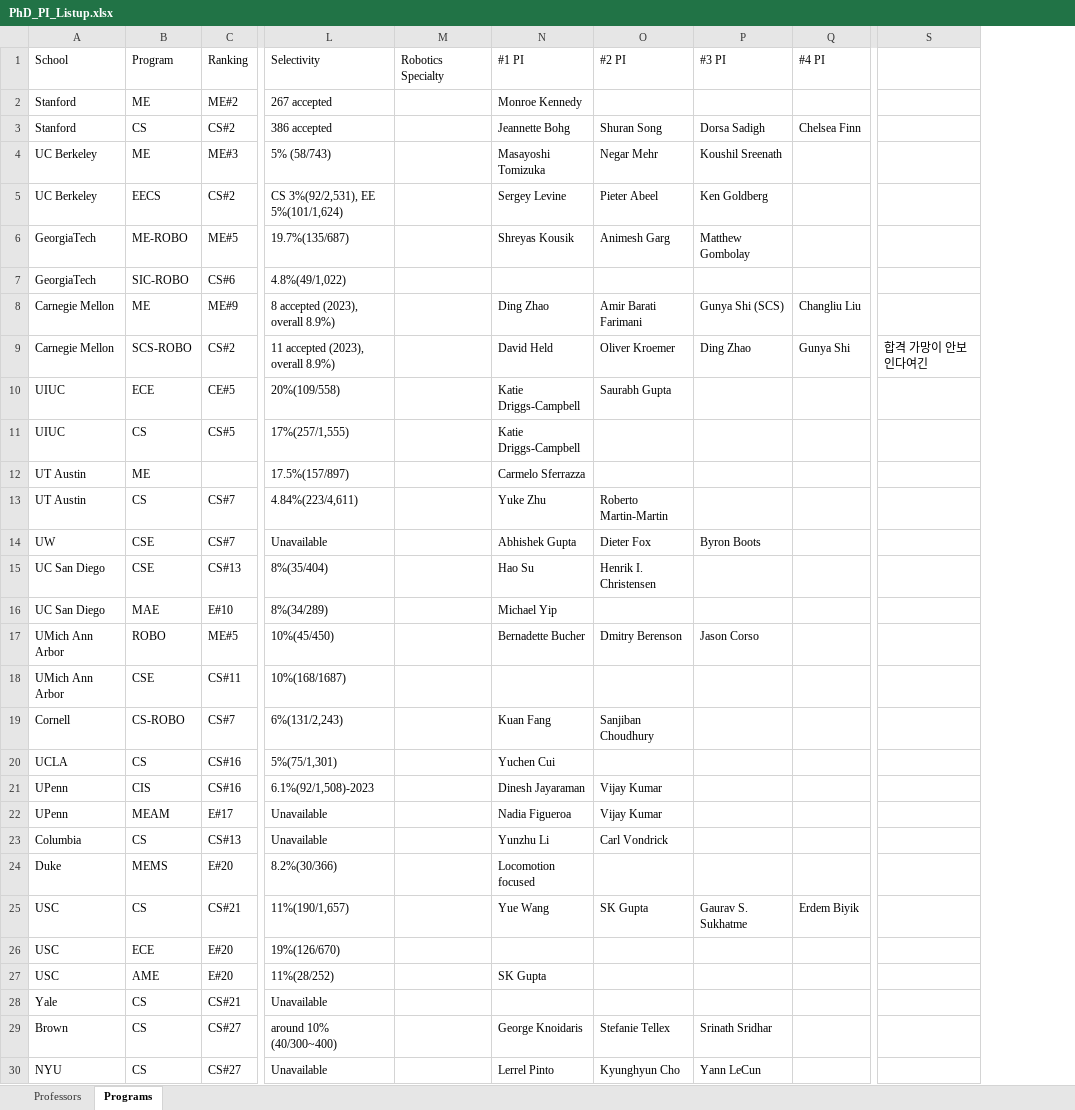
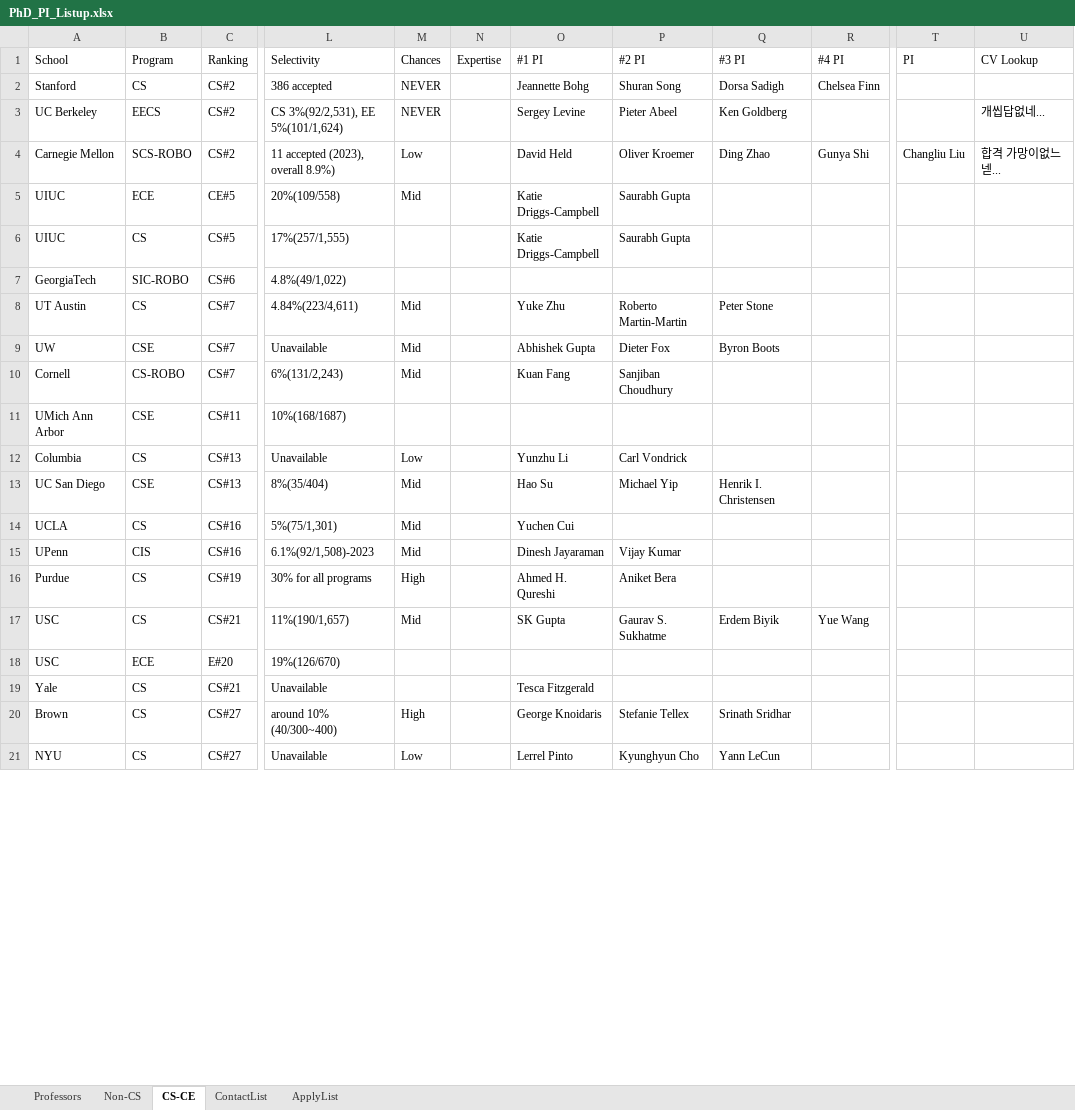
Before and after one commit to leehyeonbeen/TeX-MyResume, an Excel workbook: PhD_PI_Listup.xlsx, sheet CS-CE, drawn as a sheet; only a part is shown, gaps mark what is left out; values as stored, in another font and other column widths than the file's, no cell formats; removed rows and columns are numbered as before the commit, all else as after; rows hold the shown columns only; the diff covers the shown part only; the diff names each change by its address in the sheet, - before the commit and + after, or states it on an @@ line.

```diff
--- a/PhD_PI_Listup.xlsx (sheet CS-CE)
+++ b/PhD_PI_Listup.xlsx (sheet CS-CE)
-sheet tab: Programs
+sheet tab: CS-CE
+sheet tab: Non-CS
+sheet tab: ContactList
+sheet tab: ApplyList
-column M (Robotics Specialty), empty
+column M (Chances), rows 2-5: NEVER | NEVER | Low | Mid; rows 8-9: Mid | Mid; rows 14-15: Mid | Mid; rows 17-21: Mid |  |  | High | Low
+column N (Expertise), empty
-column S, row 9: 합격 가망이 안보인다여긴
+column T (PI), row 4: Changliu Liu
+column U (CV Lookup), rows 3-4: 개씹답없네... | 합격 가망이없느넫...
-row 2: Stanford | ME | ME#2 | 267 accepted |  | Monroe Kennedy
-row 4: UC Berkeley | ME | ME#3 | 5% (58/743) |  | Masayoshi Tomizuka | Negar Mehr | Koushil Sreenath
-row 6: GeorgiaTech | ME-ROBO | ME#5 | 19.7%(135/687) |  | Shreyas Kousik | Animesh Garg | Matthew Gombolay
-row 8: Carnegie Mellon | ME | ME#9 | 8 accepted (2023), overall 8.9%) |  | Ding Zhao | Amir Barati Farimani | Gunya Shi (SCS) | Changliu Liu
-P6 (#2 PI): (empty)
+P6 (#2 PI): Saurabh Gupta
-row 12: UT Austin | ME |  | 17.5%(157/897) |  | Carmelo Sferrazza
-Q8 (#3 PI): (empty)
+Q8 (#3 PI): Peter Stone
-row 15: UC San Diego | CSE | CS#13 | 8%(35/404) |  | Hao Su | Henrik I. Christensen
-row 16: UC San Diego | MAE | E#10 | 8%(34/289) |  | Michael Yip
-row 17: UMich Ann Arbor | ROBO | ME#5 | 10%(45/450) |  | Bernadette Bucher | Dmitry Berenson | Jason Corso
@@ row 19 moved to row 10: Cornell @@
@@ row 23 moved to row 12: Columbia @@
+row 13: UC San Diego | CSE | CS#13 | 8%(35/404) | Mid |  | Hao Su | Michael Yip | Henrik I. Christensen
-row 22: UPenn | MEAM | E#17 | Unavailable |  | Nadia Figueroa | Vijay Kumar
-row 24: Duke | MEMS | E#20 | 8.2%(30/366) |  | Locomotion focused
+row 16: Purdue | CS | CS#19 | 30% for all programs | High |  | Ahmed H. Qureshi | Aniket Bera
-O17 (#1 PI): Yue Wang
+O17 (#1 PI): SK Gupta
-P17 (#2 PI): SK Gupta
+P17 (#2 PI): Gaurav S. Sukhatme
-Q17 (#3 PI): Gaurav S. Sukhatme
+Q17 (#3 PI): Erdem Biyik
-R17 (#4 PI): Erdem Biyik
+R17 (#4 PI): Yue Wang
-row 27: USC | AME | E#20 | 11%(28/252) |  | SK Gupta
-O19 (#1 PI): (empty)
+O19 (#1 PI): Tesca Fitzgerald
```
Also changed, not shown: 2 removed rows and 2 edited cells elsewhere in this sheet, sheet Professors, cell formats, hidden cells, 30 other files.
